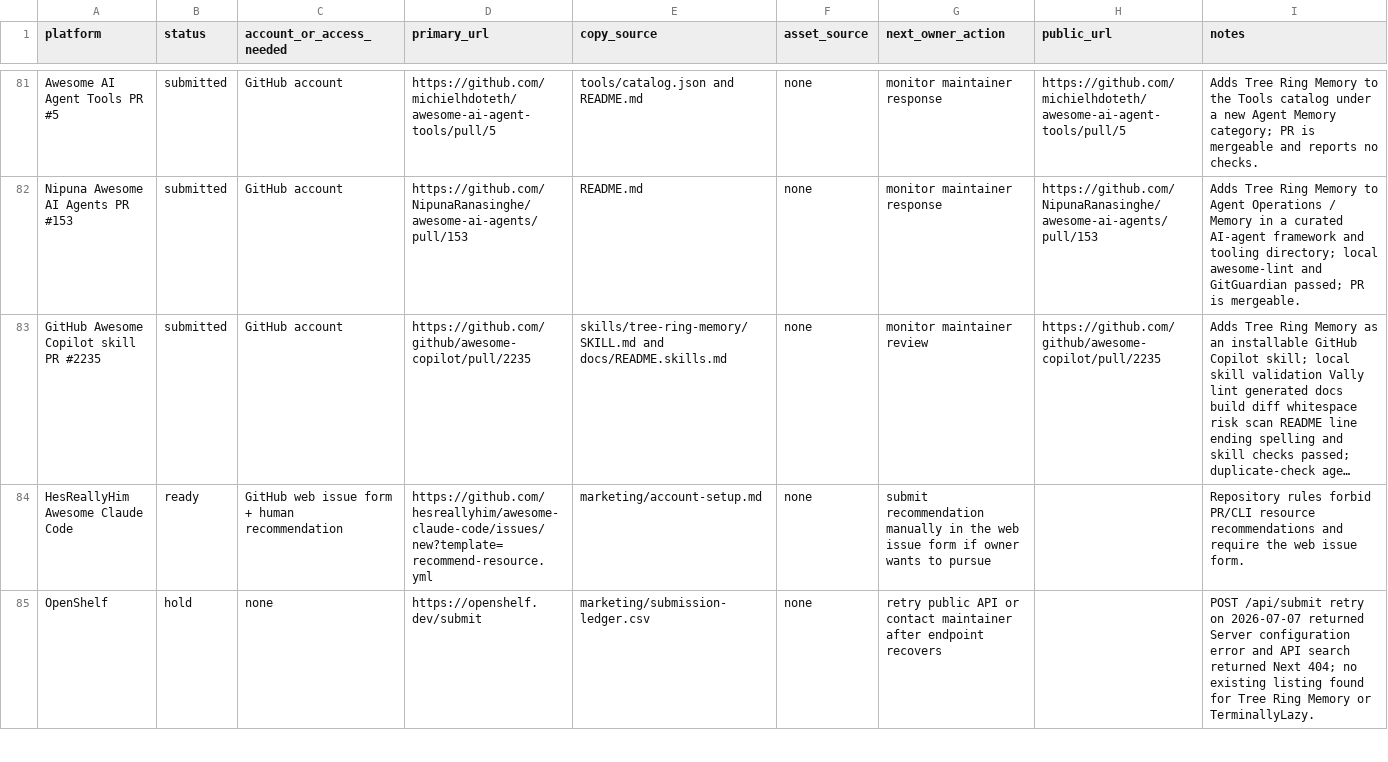
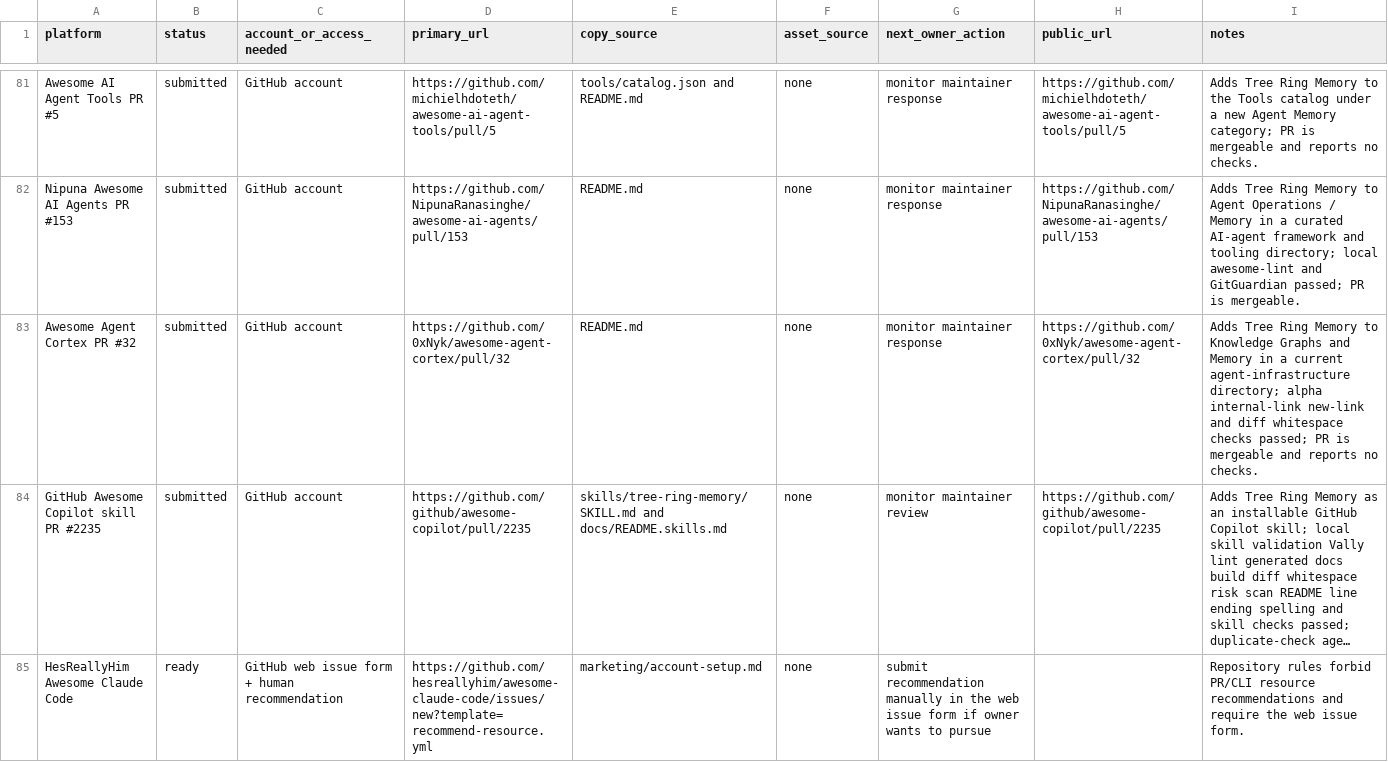
Before and after one commit to TerminallyLazy/Tree-Ring-Memory, a CSV file: marketing/submission-ledger.csv, drawn as a sheet; only a part is shown, gaps mark what is left out; the shorter side is filled out with more unchanged rows; long unchanged cells end in …; the diff names each change by its address in the sheet, - before the commit and + after, or states it on an @@ line.

Commit message:
Track awesome agent cortex outreach

```diff
--- a/marketing/submission-ledger.csv
+++ b/marketing/submission-ledger.csv
+row 83: Awesome Agent Cortex PR #32 | submitted | GitHub account | https://github.com/0xNyk/awesome-agent-cortex/pull/32 | README.md | none | monitor maintainer response | https://github.com/0xNyk/awesome-agent-cortex/pull/32 | Adds Tree Ring Memory to Knowledge Graphs and Memory in a current agent-infrastructure directory; alpha internal-link new-link and diff whitespace checks passed; PR is mergeable and reports no checks.
```
Also changed, not shown: marketing/outreach-crm.csv, 1 other file.
